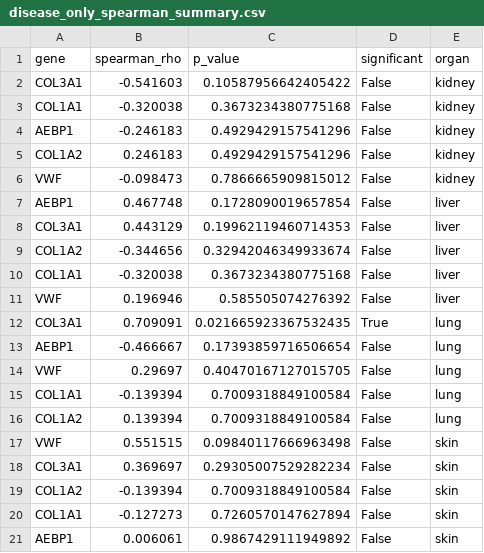
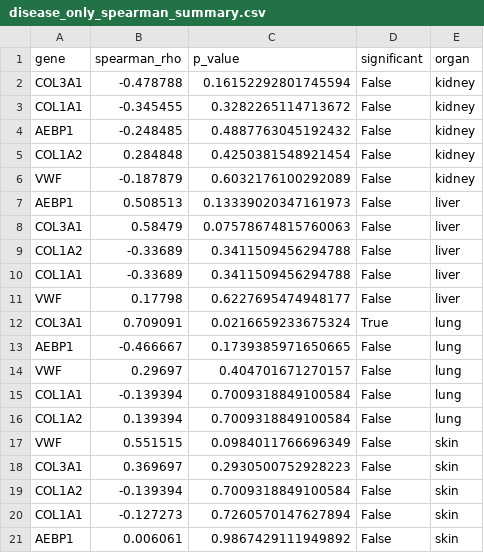
Before and after one commit to stephenrodrick17-cloud/CSIR-project-, a CSV file: validation_2/disease_only_spearman_summary.csv, drawn as a sheet.

```diff
--- a/validation_2/disease_only_spearman_summary.csv
+++ b/validation_2/disease_only_spearman_summary.csv
@@ -1,19 +1,19 @@
 gene,spearman_rho,p_value,significant,organ
-COL3A1,-0.541603,0.10587956642405422,False,kidney
-COL1A1,-0.320038,0.3673234380775168,False,kidney
-AEBP1,-0.246183,0.4929429157541296,False,kidney
-COL1A2,0.246183,0.4929429157541296,False,kidney
-VWF,-0.098473,0.7866665909815012,False,kidney
-AEBP1,0.467748,0.1728090019657854,False,liver
-COL3A1,0.443129,0.19962119460714353,False,liver
-COL1A2,-0.344656,0.32942046349933674,False,liver
-COL1A1,-0.320038,0.3673234380775168,False,liver
-VWF,0.196946,0.585505074276392,False,liver
-COL3A1,0.709091,0.021665923367532435,True,lung
-AEBP1,-0.466667,0.17393859716506654,False,lung
-VWF,0.29697,0.40470167127015705,False,lung
+COL3A1,-0.478788,0.16152292801745594,False,kidney
+COL1A1,-0.345455,0.3282265114713672,False,kidney
+AEBP1,-0.248485,0.4887763045192432,False,kidney
+COL1A2,0.284848,0.4250381548921454,False,kidney
+VWF,-0.187879,0.6032176100292089,False,kidney
+AEBP1,0.508513,0.13339020347161973,False,liver
+COL3A1,0.58479,0.07578674815760063,False,liver
+COL1A2,-0.33689,0.3411509456294788,False,liver
+COL1A1,-0.33689,0.3411509456294788,False,liver
+VWF,0.17798,0.6227695474948177,False,liver
+COL3A1,0.709091,0.0216659233675324,True,lung
+AEBP1,-0.466667,0.1739385971650665,False,lung
+VWF,0.29697,0.404701671270157,False,lung
 COL1A1,-0.139394,0.7009318849100584,False,lung
 COL1A2,0.139394,0.7009318849100584,False,lung
-VWF,0.551515,0.09840117666963498,False,skin
-COL3A1,0.369697,0.29305007529282234,False,skin
+VWF,0.551515,0.0984011766696349,False,skin
+COL3A1,0.369697,0.2930500752928223,False,skin
 COL1A2,-0.139394,0.7009318849100584,False,skin
```
Also changed, not shown: organ_validation2_data/liver/sample_groups.csv, validation_2/kidney/correlation/kidney_disease_only_spearman.csv, 14 other files.
